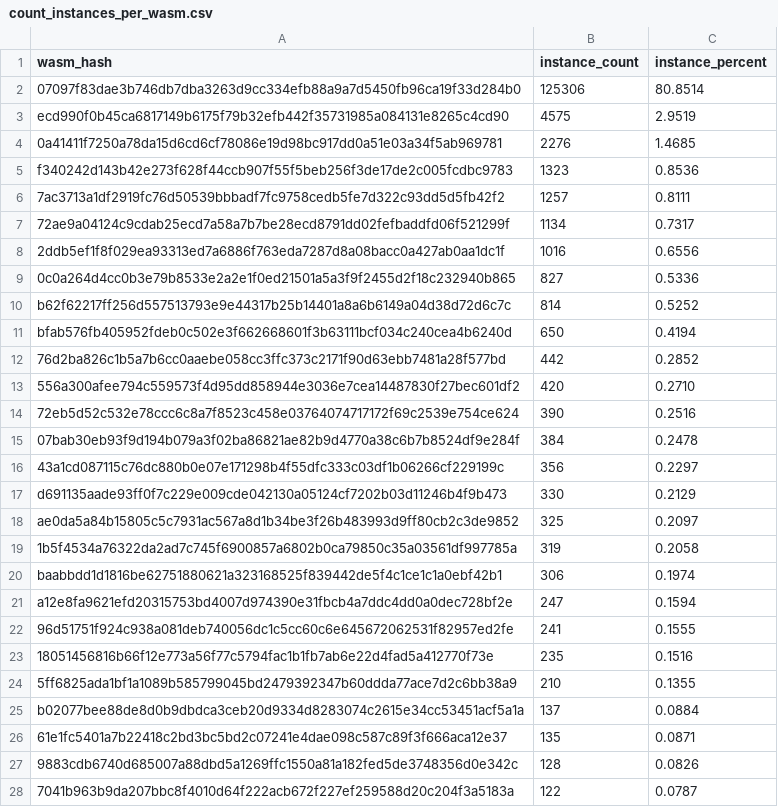
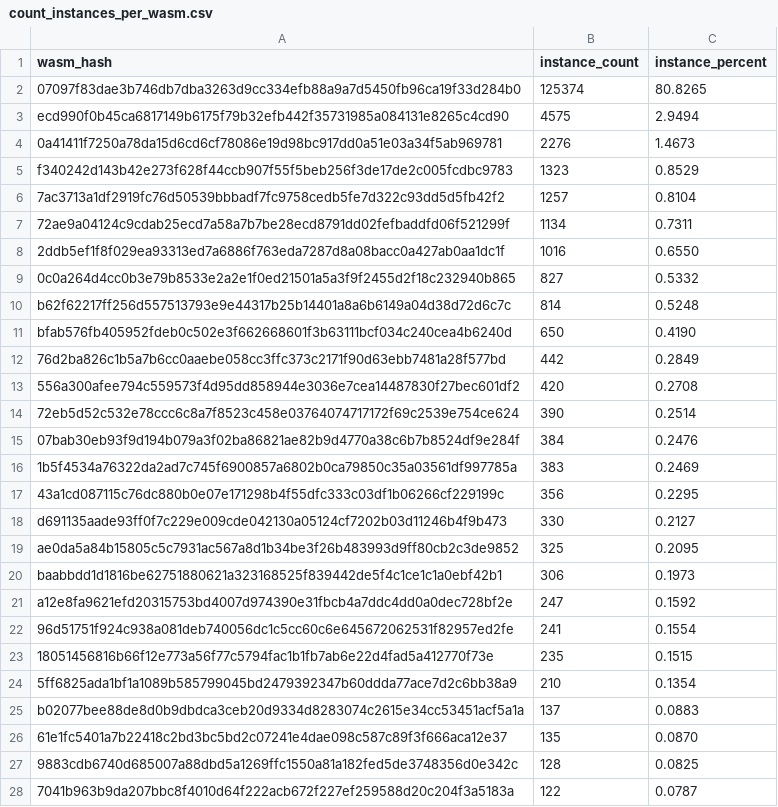
Before and after one commit to stellar-experimental/contract-wasms, a CSV file: analysis/count_instances_per_wasm.csv, drawn as a sheet; only a part is shown; the diff covers the shown part only.

```diff
--- a/analysis/count_instances_per_wasm.csv
+++ b/analysis/count_instances_per_wasm.csv
@@ -1,28 +1,28 @@
 wasm_hash,instance_count,instance_percent
-"07097f83dae3b746db7dba3263d9cc334efb88a9a7d5450fb96ca19f33d284b0",125306,80.8514
-"ecd990f0b45ca6817149b6175f79b32efb442f35731985a084131e8265c4cd90",4575,2.9519
-"0a41411f7250a78da15d6cd6cf78086e19d98bc917dd0a51e03a34f5ab969781",2276,1.4685
-"f340242d143b42e273f628f44ccb907f55f5beb256f3de17de2c005fcdbc9783",1323,0.8536
-"7ac3713a1df2919fc76d50539bbbadf7fc9758cedb5fe7d322c93dd5d5fb42f2",1257,0.8111
-"72ae9a04124c9cdab25ecd7a58a7b7be28ecd8791dd02fefbaddfd06f521299f",1134,0.7317
-"2ddb5ef1f8f029ea93313ed7a6886f763eda7287d8a08bacc0a427ab0aa1dc1f",1016,0.6556
-"0c0a264d4cc0b3e79b8533e2a2e1f0ed21501a5a3f9f2455d2f18c232940b865",827,0.5336
-"b62f62217ff256d557513793e9e44317b25b14401a8a6b6149a04d38d72d6c7c",814,0.5252
-"bfab576fb405952fdeb0c502e3f662668601f3b63111bcf034c240cea4b6240d",650,0.4194
-"76d2ba826c1b5a7b6cc0aaebe058cc3ffc373c2171f90d63ebb7481a28f577bd",442,0.2852
-"556a300afee794c559573f4d95dd858944e3036e7cea14487830f27bec601df2",420,0.2710
-"72eb5d52c532e78ccc6c8a7f8523c458e03764074717172f69c2539e754ce624",390,0.2516
-"07bab30eb93f9d194b079a3f02ba86821ae82b9d4770a38c6b7b8524df9e284f",384,0.2478
-"43a1cd087115c76dc880b0e07e171298b4f55dfc333c03df1b06266cf229199c",356,0.2297
-"d691135aade93ff0f7c229e009cde042130a05124cf7202b03d11246b4f9b473",330,0.2129
-"ae0da5a84b15805c5c7931ac567a8d1b34be3f26b483993d9ff80cb2c3de9852",325,0.2097
-"1b5f4534a76322da2ad7c745f6900857a6802b0ca79850c35a03561df997785a",319,0.2058
-"baabbdd1d1816be62751880621a323168525f839442de5f4c1ce1c1a0ebf42b1",306,0.1974
-"a12e8fa9621efd20315753bd4007d974390e31fbcb4a7ddc4dd0a0dec728bf2e",247,0.1594
-"96d51751f924c938a081deb740056dc1c5cc60c6e645672062531f82957ed2fe",241,0.1555
-"18051456816b66f12e773a56f77c5794fac1b1fb7ab6e22d4fad5a412770f73e",235,0.1516
-"5ff6825ada1bf1a1089b585799045bd2479392347b60ddda77ace7d2c6bb38a9",210,0.1355
-"b02077bee88de8d0b9dbdca3ceb20d9334d8283074c2615e34cc53451acf5a1a",137,0.0884
-"61e1fc5401a7b22418c2bd3bc5bd2c07241e4dae098c587c89f3f666aca12e37",135,0.0871
-"9883cdb6740d685007a88dbd5a1269ffc1550a81a182fed5de3748356d0e342c",128,0.0826
+"07097f83dae3b746db7dba3263d9cc334efb88a9a7d5450fb96ca19f33d284b0",125374,80.8265
+"ecd990f0b45ca6817149b6175f79b32efb442f35731985a084131e8265c4cd90",4575,2.9494
+"0a41411f7250a78da15d6cd6cf78086e19d98bc917dd0a51e03a34f5ab969781",2276,1.4673
+"f340242d143b42e273f628f44ccb907f55f5beb256f3de17de2c005fcdbc9783",1323,0.8529
+"7ac3713a1df2919fc76d50539bbbadf7fc9758cedb5fe7d322c93dd5d5fb42f2",1257,0.8104
+"72ae9a04124c9cdab25ecd7a58a7b7be28ecd8791dd02fefbaddfd06f521299f",1134,0.7311
+"2ddb5ef1f8f029ea93313ed7a6886f763eda7287d8a08bacc0a427ab0aa1dc1f",1016,0.6550
+"0c0a264d4cc0b3e79b8533e2a2e1f0ed21501a5a3f9f2455d2f18c232940b865",827,0.5332
+"b62f62217ff256d557513793e9e44317b25b14401a8a6b6149a04d38d72d6c7c",814,0.5248
+"bfab576fb405952fdeb0c502e3f662668601f3b63111bcf034c240cea4b6240d",650,0.4190
+"76d2ba826c1b5a7b6cc0aaebe058cc3ffc373c2171f90d63ebb7481a28f577bd",442,0.2849
+"556a300afee794c559573f4d95dd858944e3036e7cea14487830f27bec601df2",420,0.2708
+"72eb5d52c532e78ccc6c8a7f8523c458e03764074717172f69c2539e754ce624",390,0.2514
+"07bab30eb93f9d194b079a3f02ba86821ae82b9d4770a38c6b7b8524df9e284f",384,0.2476
+"1b5f4534a76322da2ad7c745f6900857a6802b0ca79850c35a03561df997785a",383,0.2469
+"43a1cd087115c76dc880b0e07e171298b4f55dfc333c03df1b06266cf229199c",356,0.2295
+"d691135aade93ff0f7c229e009cde042130a05124cf7202b03d11246b4f9b473",330,0.2127
+"ae0da5a84b15805c5c7931ac567a8d1b34be3f26b483993d9ff80cb2c3de9852",325,0.2095
+"baabbdd1d1816be62751880621a323168525f839442de5f4c1ce1c1a0ebf42b1",306,0.1973
+"a12e8fa9621efd20315753bd4007d974390e31fbcb4a7ddc4dd0a0dec728bf2e",247,0.1592
+"96d51751f924c938a081deb740056dc1c5cc60c6e645672062531f82957ed2fe",241,0.1554
+"18051456816b66f12e773a56f77c5794fac1b1fb7ab6e22d4fad5a412770f73e",235,0.1515
+"5ff6825ada1bf1a1089b585799045bd2479392347b60ddda77ace7d2c6bb38a9",210,0.1354
+"b02077bee88de8d0b9dbdca3ceb20d9334d8283074c2615e34cc53451acf5a1a",137,0.0883
+"61e1fc5401a7b22418c2bd3bc5bd2c07241e4dae098c587c89f3f666aca12e37",135,0.0870
+"9883cdb6740d685007a88dbd5a1269ffc1550a81a182fed5de3748356d0e342c",128,0.0825
 "7041b963b9da207bbc8f4010d64f222acb672f227ef259588d20c204f3a5183a",122,0.0787
```
Also changed, not shown: 36 edited cells elsewhere in this file, analysis/find_error_name_collision_with_sdk_results.csv, analysis/find_sdk_version_results.csv, 4 other files.
